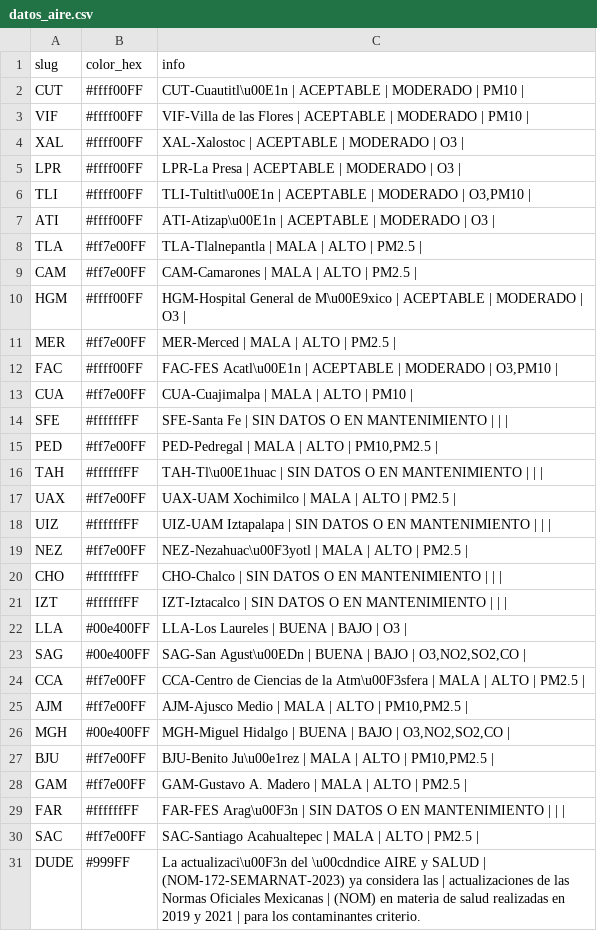
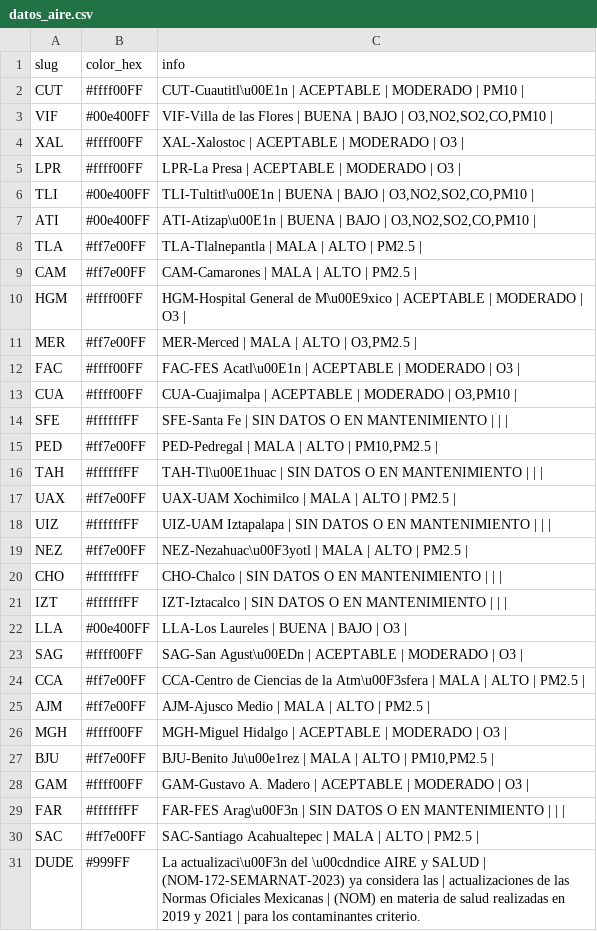
Before and after one commit to josepablo-sur/airecdmx, a CSV file: datos_aire.csv, drawn as a sheet.

```diff
--- a/datos_aire.csv
+++ b/datos_aire.csv
@@ -2,7 +2,7 @@ slug,color_hex,info
 CUT,#ffff00FF,CUT-Cuautitl\u00E1n | ACEPTABLE  | MODERADO  | PM10 |
-VIF,#ffff00FF,VIF-Villa de las Flores | ACEPTABLE  | MODERADO  | PM10 |
+VIF,#00e400FF,"VIF-Villa de las Flores | BUENA  | BAJO  | O3,NO2,SO2,CO,PM10 |"
 XAL,#ffff00FF,XAL-Xalostoc | ACEPTABLE  | MODERADO  | O3 |
 LPR,#ffff00FF,LPR-La Presa | ACEPTABLE  | MODERADO  | O3 |
-TLI,#ffff00FF,"TLI-Tultitl\u00E1n | ACEPTABLE  | MODERADO  | O3,PM10 |"
-ATI,#ffff00FF,ATI-Atizap\u00E1n | ACEPTABLE  | MODERADO  | O3 |
+TLI,#00e400FF,"TLI-Tultitl\u00E1n | BUENA  | BAJO  | O3,NO2,SO2,CO,PM10 |"
+ATI,#00e400FF,"ATI-Atizap\u00E1n | BUENA  | BAJO  | O3,NO2,SO2,CO,PM10 |"
 TLA,#ff7e00FF,TLA-Tlalnepantla | MALA  | ALTO  | PM2.5 |
@@ -10,5 +10,5 @@ CAM,#ff7e00FF,CAM-Camarones | MALA  | ALTO  | PM2.5 |
 HGM,#ffff00FF,HGM-Hospital General de M\u00E9xico | ACEPTABLE  | MODERADO  | O3 |
-MER,#ff7e00FF,MER-Merced | MALA  | ALTO  | PM2.5 |
-FAC,#ffff00FF,"FAC-FES Acatl\u00E1n | ACEPTABLE  | MODERADO  | O3,PM10 |"
-CUA,#ff7e00FF,CUA-Cuajimalpa | MALA  | ALTO  | PM10 |
+MER,#ff7e00FF,"MER-Merced | MALA  | ALTO  | O3,PM2.5 |"
+FAC,#ffff00FF,FAC-FES Acatl\u00E1n | ACEPTABLE  | MODERADO  | O3 |
+CUA,#ffff00FF,"CUA-Cuajimalpa | ACEPTABLE  | MODERADO  | O3,PM10 |"
 SFE,#ffffffFF,SFE-Santa Fe | SIN DATOS O EN MANTENIMIENTO  |  |  |
@@ -22,8 +22,8 @@ IZT,#ffffffFF,IZT-Iztacalco | SIN DATOS O EN MANTENIMIENTO  |  |  |
 LLA,#00e400FF,LLA-Los Laureles | BUENA  | BAJO  | O3 |
-SAG,#00e400FF,"SAG-San Agust\u00EDn | BUENA  | BAJO  | O3,NO2,SO2,CO |"
+SAG,#ffff00FF,SAG-San Agust\u00EDn | ACEPTABLE  | MODERADO  | O3 |
 CCA,#ff7e00FF,CCA-Centro de Ciencias de la Atm\u00F3sfera | MALA  | ALTO  | PM2.5 |
-AJM,#ff7e00FF,"AJM-Ajusco Medio | MALA  | ALTO  | PM10,PM2.5 |"
-MGH,#00e400FF,"MGH-Miguel Hidalgo | BUENA  | BAJO  | O3,NO2,SO2,CO |"
+AJM,#ff7e00FF,AJM-Ajusco Medio | MALA  | ALTO  | PM2.5 |
+MGH,#ffff00FF,MGH-Miguel Hidalgo | ACEPTABLE  | MODERADO  | O3 |
 BJU,#ff7e00FF,"BJU-Benito Ju\u00e1rez | MALA  | ALTO  | PM10,PM2.5 |"
-GAM,#ff7e00FF,GAM-Gustavo A. Madero | MALA  | ALTO  | PM2.5 |
+GAM,#ffff00FF,GAM-Gustavo A. Madero | ACEPTABLE  | MODERADO  | O3 |
 FAR,#ffffffFF,FAR-FES Arag\u00F3n | SIN DATOS O EN MANTENIMIENTO  |  |  |
```
